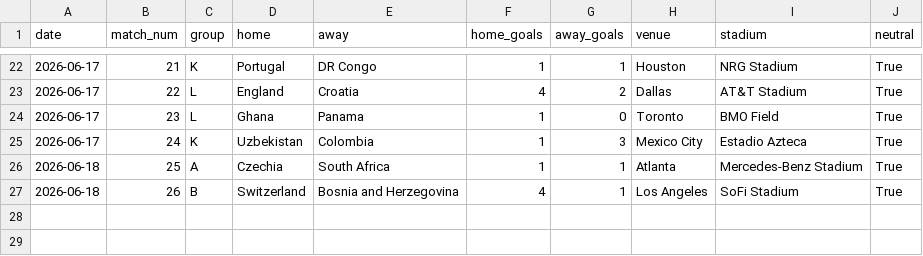
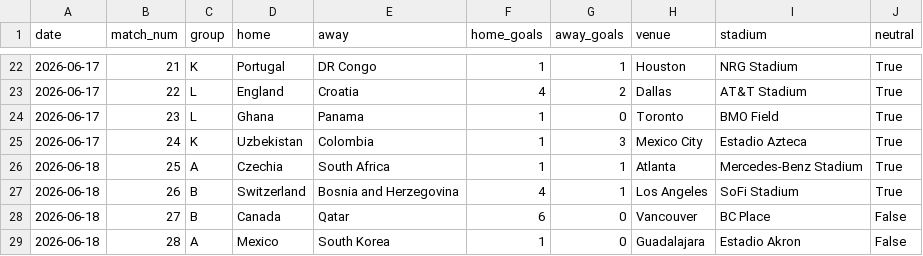
Before and after one commit to rfurno/worldcup2026, a CSV file: simulations/data/match_results.csv, drawn as a sheet; only a part is shown, gaps mark what is left out.

```diff
--- a/simulations/data/match_results.csv
+++ b/simulations/data/match_results.csv
@@ -27 +27,3 @@ date,match_num,group,home,away,home_goals,away_goals,venue,stadium,neutral
 2026-06-18,26,B,Switzerland,Bosnia and Herzegovina,4,1,Los Angeles,SoFi Stadium,True
+2026-06-18,27,B,Canada,Qatar,6,0,Vancouver,BC Place,False
+2026-06-18,28,A,Mexico,South Korea,1,0,Guadalajara,Estadio Akron,False
```
Also changed, not shown: simulations/data/match_event_scans.csv, simulations/data/match_events.csv, 9 other files.
